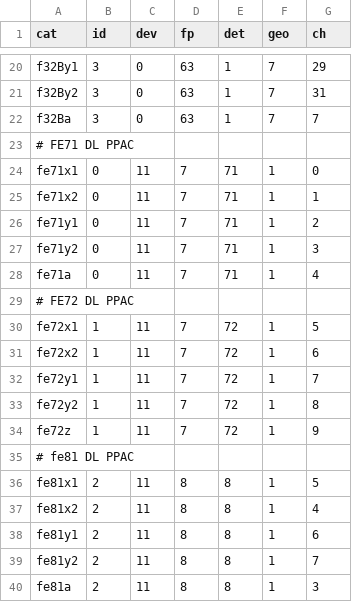
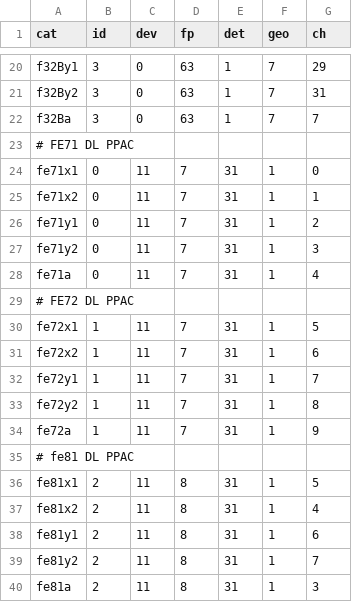
Before and after one commit to reikokojima/spark-oedo, a CSV file: map_files/dlppac.csv, drawn as a sheet; only a part is shown, gaps mark what is left out.

```diff
--- a/map_files/dlppac.csv
+++ b/map_files/dlppac.csv
@@ -23,18 +23,18 @@ cat,id,dev,fp,det,geo,ch
 # FE71 DL PPAC
-"fe71x1", 0, 11,   7,  71,   1,  0
-"fe71x2", 0, 11,   7,  71,   1,  1
-"fe71y1", 0, 11,   7,  71,   1,  2
-"fe71y2", 0, 11,   7,  71,   1,  3
-"fe71a",  0, 11,   7,  71,   1,  4
+"fe71x1", 0, 11,   7,  31,   1,  0
+"fe71x2", 0, 11,   7,  31,   1,  1
+"fe71y1", 0, 11,   7,  31,   1,  2
+"fe71y2", 0, 11,   7,  31,   1,  3
+"fe71a",  0, 11,   7,  31,   1,  4
 # FE72 DL PPAC
-"fe72x1", 1, 11,   7,  72,   1,  5
-"fe72x2", 1, 11,   7,  72,   1,  6
-"fe72y1", 1, 11,   7,  72,   1,  7
-"fe72y2", 1, 11,   7,  72,   1,  8
-"fe72z",  1, 11,   7,  72,   1,  9
+"fe72x1", 1, 11,   7,  31,   1,  5
+"fe72x2", 1, 11,   7,  31,   1,  6
+"fe72y1", 1, 11,   7,  31,   1,  7
+"fe72y2", 1, 11,   7,  31,   1,  8
+"fe72a",  1, 11,   7,  31,   1,  9
 # fe81 DL PPAC
-"fe81x1", 2, 11,   8,  8,   1,  5
-"fe81x2", 2, 11,   8,  8,   1,  4
-"fe81y1", 2, 11,   8,  8,   1,  6
-"fe81y2", 2, 11,   8,  8,   1,  7
-"fe81a",  2, 11,   8,  8,   1,  3
+"fe81x1", 2, 11,   8,  31,   1,  5
+"fe81x2", 2, 11,   8,  31,   1,  4
+"fe81y1", 2, 11,   8,  31,   1,  6
+"fe81y2", 2, 11,   8,  31,   1,  7
+"fe81a",  2, 11,   8,  31,   1,  3
```
Also changed, not shown: map_files/tref.csv.
